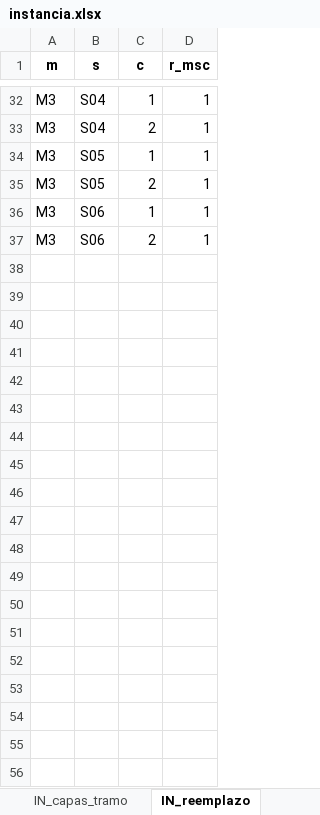
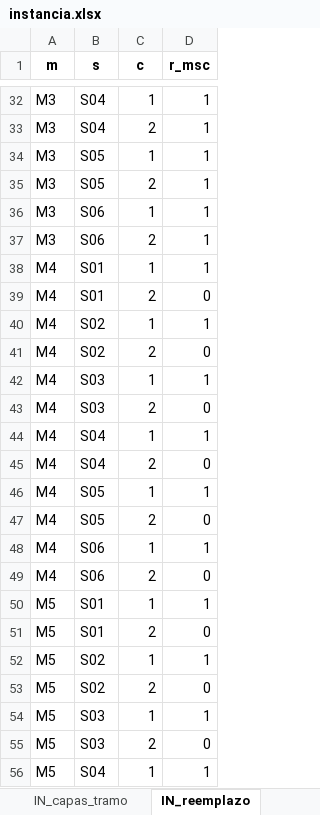
Before and after one commit to ChantillyCream/Proyecto_Opti, an Excel workbook: 26/Instancias_Excel/instancia.xlsx, sheet IN_reemplazo, drawn as a sheet; only a part is shown, gaps mark what is left out; values as stored, in another font and other column widths than the file's, no borders; the diff covers the shown part only; the diff names each change by its address in the sheet, - before the commit and + after, or states it on an @@ line.

```diff
--- a/26/Instancias_Excel/instancia.xlsx (sheet IN_reemplazo)
+++ b/26/Instancias_Excel/instancia.xlsx (sheet IN_reemplazo)
+row 38: M4 | S01 | 1 | 1
+row 39: M4 | S01 | 2 | 0
+row 40: M4 | S02 | 1 | 1
+row 41: M4 | S02 | 2 | 0
+row 42: M4 | S03 | 1 | 1
+row 43: M4 | S03 | 2 | 0
+row 44: M4 | S04 | 1 | 1
+row 45: M4 | S04 | 2 | 0
+row 46: M4 | S05 | 1 | 1
+row 47: M4 | S05 | 2 | 0
+row 48: M4 | S06 | 1 | 1
+row 49: M4 | S06 | 2 | 0
+row 50: M5 | S01 | 1 | 1
+row 51: M5 | S01 | 2 | 0
+row 52: M5 | S02 | 1 | 1
+row 53: M5 | S02 | 2 | 0
+row 54: M5 | S03 | 1 | 1
+row 55: M5 | S03 | 2 | 0
+row 56: M5 | S04 | 1 | 1
```
Also changed, not shown: 29 added rows elsewhere in this sheet, sheet IN_bandas, sheet IN_admisibilidad, sheet IN_suministro_t, sheet IN_gamma, sheet SET_M, sheet IN_escalares, 26/Análisis_de_Excels/resultados_optimos.xlsx.
